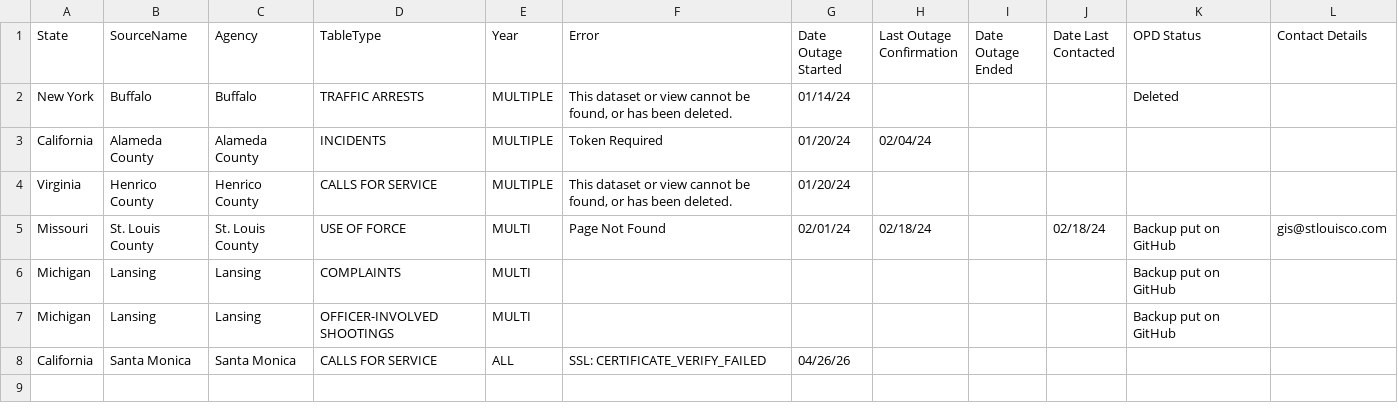
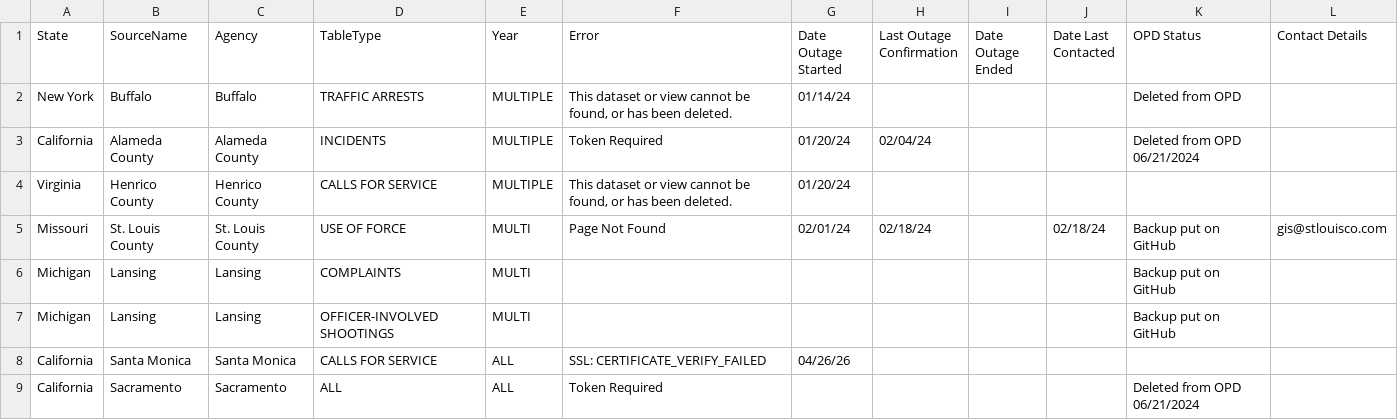
Before and after one commit to openpolicedata/opd-data, a CSV file: outages.csv, drawn as a sheet.

```diff
--- a/outages.csv
+++ b/outages.csv
@@ -1,4 +1,4 @@
 State,SourceName,Agency,TableType,Year,Error,Date Outage Started,Last Outage Confirmation,Date Outage Ended,Date Last Contacted,OPD Status,Contact Details
-New York,Buffalo,Buffalo,TRAFFIC ARRESTS,MULTIPLE,"This dataset or view cannot be found, or has been deleted.",01/14/24,,,,Deleted,
-California,Alameda County,Alameda County,INCIDENTS,MULTIPLE,Token Required,01/20/24,02/04/24,,,,
+New York,Buffalo,Buffalo,TRAFFIC ARRESTS,MULTIPLE,"This dataset or view cannot be found, or has been deleted.",01/14/24,,,,Deleted from OPD,
+California,Alameda County,Alameda County,INCIDENTS,MULTIPLE,Token Required,01/20/24,02/04/24,,,Deleted from OPD 06/21/2024,
 Virginia,Henrico County,Henrico County,CALLS FOR SERVICE,MULTIPLE,"This dataset or view cannot be found, or has been deleted.",01/20/24,,,,,
@@ -8 +8,2 @@ Michigan,Lansing,Lansing,OFFICER-INVOLVED SHOOTINGS,MULTI,,,,,,Backup put on Git
 California,Santa Monica,Santa Monica,CALLS FOR SERVICE,ALL,SSL: CERTIFICATE_VERIFY_FAILED,04/26/26,,,,,
+California,Sacramento,Sacramento,ALL,ALL,Token Required,,,,,Deleted from OPD 06/21/2024,
```
Also changed, not shown: police_data_source_tracking.csv, 1 other file.
